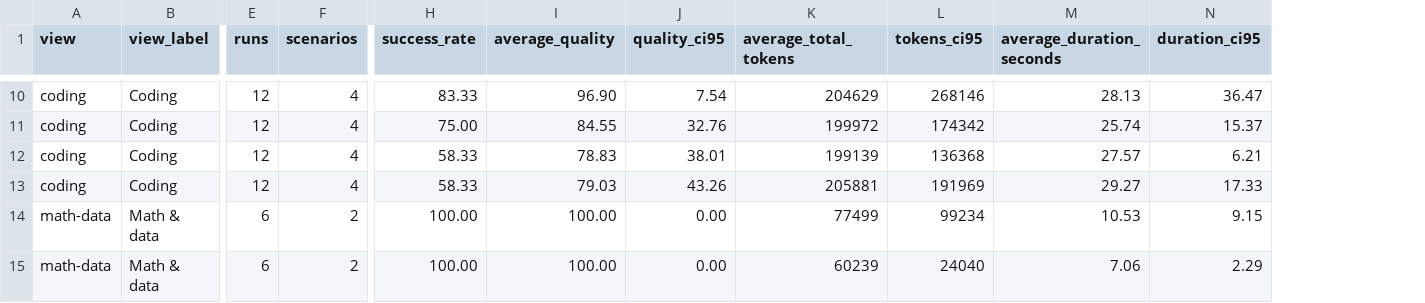
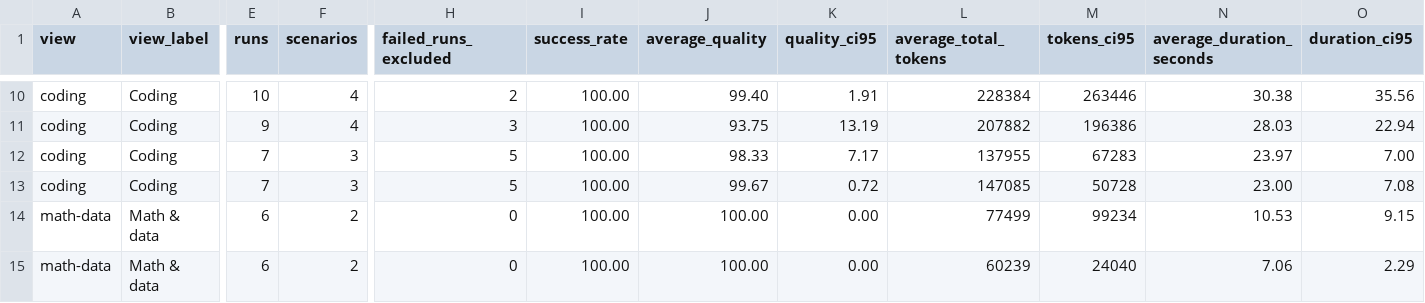
Before and after one commit to ifBars/codex-spark-agent, a CSV file: docs/benchmarks/reasoning-cost-quality-categories-2026-07-26.csv, drawn as a sheet; only a part is shown, gaps mark what is left out; addresses are those after the commit; the diff covers the shown part only; the diff names each change by its address in the sheet, - before the commit and + after, or states it on an @@ line.

```diff
--- a/docs/benchmarks/reasoning-cost-quality-categories-2026-07-26.csv
+++ b/docs/benchmarks/reasoning-cost-quality-categories-2026-07-26.csv
+column H (failed_runs_excluded), rows 10-15: 2 | 3 | 5 | 5 | 0 | 0
-E10 (runs): 12
+E10 (runs): 10
-I10 (success_rate): 83.33
+I10 (success_rate): 100.00
-J10 (average_quality): 96.90
+J10 (average_quality): 99.40
-K10 (quality_ci95): 7.54
+K10 (quality_ci95): 1.91
-L10 (average_total_tokens): 204629
+L10 (average_total_tokens): 228384
-M10 (tokens_ci95): 268146
+M10 (tokens_ci95): 263446
-N10 (average_duration_seconds): 28.13
+N10 (average_duration_seconds): 30.38
-O10 (duration_ci95): 36.47
+O10 (duration_ci95): 35.56
-E11 (runs): 12
+E11 (runs): 9
-I11 (success_rate): 75.00
+I11 (success_rate): 100.00
-J11 (average_quality): 84.55
+J11 (average_quality): 93.75
-K11 (quality_ci95): 32.76
+K11 (quality_ci95): 13.19
-L11 (average_total_tokens): 199972
+L11 (average_total_tokens): 207882
-M11 (tokens_ci95): 174342
+M11 (tokens_ci95): 196386
-N11 (average_duration_seconds): 25.74
+N11 (average_duration_seconds): 28.03
-O11 (duration_ci95): 15.37
+O11 (duration_ci95): 22.94
-E12:E13 (runs): 12
+E12:E13 (runs): 7
-F12:F13 (scenarios): 4
+F12:F13 (scenarios): 3
-I12:I13 (success_rate): 58.33
+I12:I13 (success_rate): 100.00
-J12 (average_quality): 78.83
+J12 (average_quality): 98.33
-K12 (quality_ci95): 38.01
+K12 (quality_ci95): 7.17
-L12 (average_total_tokens): 199139
+L12 (average_total_tokens): 137955
-M12 (tokens_ci95): 136368
+M12 (tokens_ci95): 67283
-N12 (average_duration_seconds): 27.57
+N12 (average_duration_seconds): 23.97
-O12 (duration_ci95): 6.21
+O12 (duration_ci95): 7.00
-J13 (average_quality): 79.03
+J13 (average_quality): 99.67
-K13 (quality_ci95): 43.26
+K13 (quality_ci95): 0.72
-L13 (average_total_tokens): 205881
+L13 (average_total_tokens): 147085
-M13 (tokens_ci95): 191969
+M13 (tokens_ci95): 50728
-N13 (average_duration_seconds): 29.27
+N13 (average_duration_seconds): 23.00
-O13 (duration_ci95): 17.33
+O13 (duration_ci95): 7.08
```
Also changed, not shown: 157 edited cells elsewhere in this file, docs/benchmarks/reasoning-cost-quality-2026-07-26.csv, docs/benchmarks/reasoning-cost-quality-expanded-2026-07-26.csv, 25 other files.
